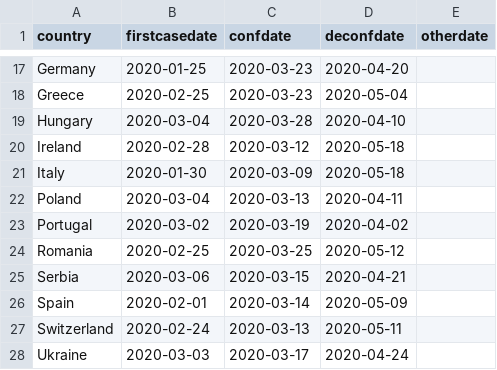
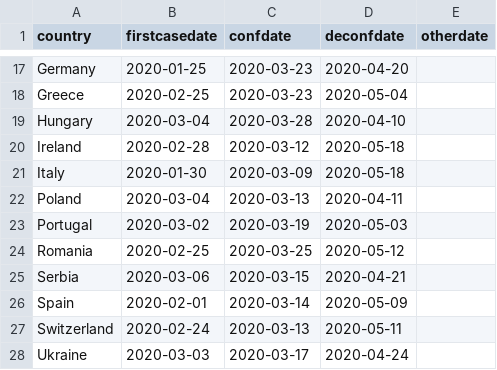
Before and after one commit to SDerrode/divoc, a CSV file: NonLinFiltering/data/dates.csv, drawn as a sheet; only a part is shown, gaps mark what is left out.

```diff
--- a/NonLinFiltering/data/dates.csv
+++ b/NonLinFiltering/data/dates.csv
@@ -22,3 +22,3 @@ Italy,2020-01-30,2020-03-09,2020-05-18,
 Poland,2020-03-04,2020-03-13,2020-04-11,
-Portugal,2020-03-02,2020-03-19,2020-04-02,
+Portugal,2020-03-02,2020-03-19,2020-05-03,
 Romania,2020-02-25,2020-03-25,2020-05-12,
```
Also changed, not shown: 20 other files.
